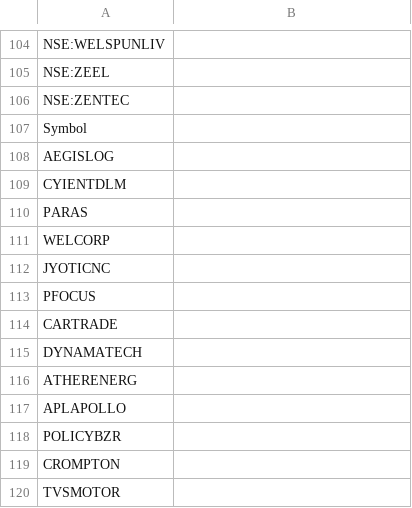
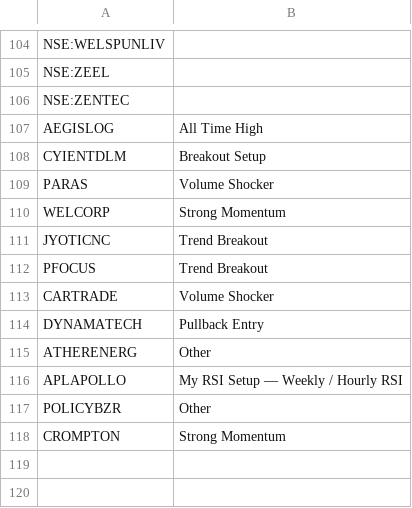
Before and after one commit to surajpjoshi/rsi-trading-system, a CSV file: My-Stocks.csv, drawn as a sheet; only a part is shown, gaps mark what is left out.

Commit message:
Auto-update My-Stocks.csv from Google Sheets

```diff
--- a/My-Stocks.csv
+++ b/My-Stocks.csv
@@ -106,15 +106,13 @@
 "NSE:ZENTEC",""
-"Symbol",""
-"AEGISLOG",""
-"CYIENTDLM",""
-"PARAS",""
-"WELCORP",""
-"JYOTICNC",""
-"PFOCUS",""
-"CARTRADE",""
-"DYNAMATECH",""
-"ATHERENERG",""
-"APLAPOLLO",""
-"POLICYBZR",""
-"CROMPTON",""
-"TVSMOTOR",""
+"AEGISLOG","All Time High"
+"CYIENTDLM","Breakout Setup"
+"PARAS","Volume Shocker"
+"WELCORP","Strong Momentum"
+"JYOTICNC","Trend Breakout"
+"PFOCUS","Trend Breakout"
+"CARTRADE","Volume Shocker"
+"DYNAMATECH","Pullback Entry"
+"ATHERENERG","Other"
+"APLAPOLLO","My RSI Setup — Weekly / Hourly RSI"
+"POLICYBZR","Other"
+"CROMPTON","Strong Momentum"
```
